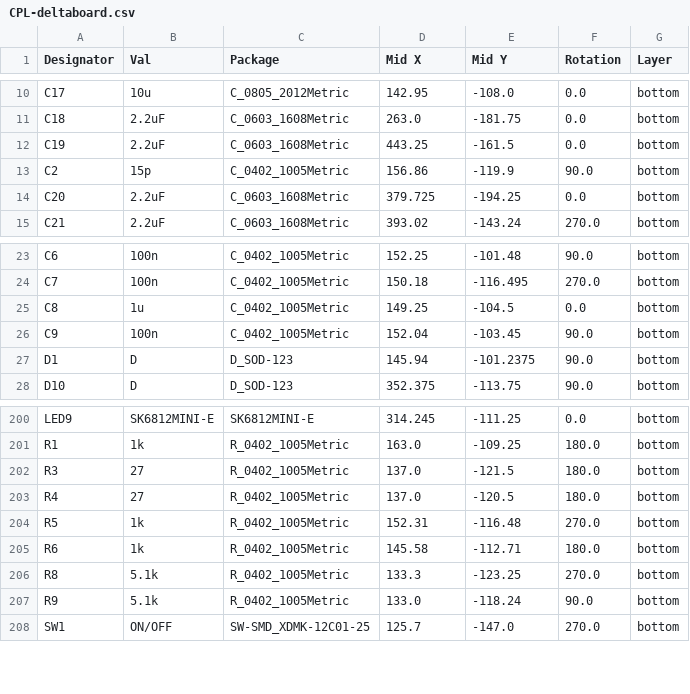
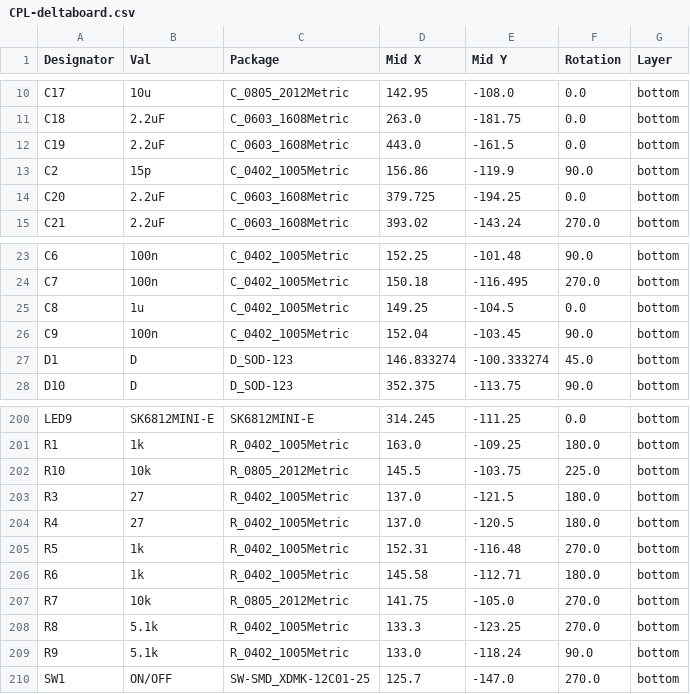
Before and after one commit to Badbird5907/deltaboard, a CSV file: Production/PCB/CPL-deltaboard.csv, drawn as a sheet; only a part is shown, gaps mark what is left out.

```diff
--- a/Production/PCB/CPL-deltaboard.csv
+++ b/Production/PCB/CPL-deltaboard.csv
@@ -11,3 +11,3 @@ C17,10u,C_0805_2012Metric,142.95,-108.0,0.0,bottom
 C18,2.2uF,C_0603_1608Metric,263.0,-181.75,0.0,bottom
-C19,2.2uF,C_0603_1608Metric,443.25,-161.5,0.0,bottom
+C19,2.2uF,C_0603_1608Metric,443.0,-161.5,0.0,bottom
 C2,15p,C_0402_1005Metric,156.86,-119.9,90.0,bottom
@@ -26,3 +26,3 @@ C8,1u,C_0402_1005Metric,149.25,-104.5,0.0,bottom
 C9,100n,C_0402_1005Metric,152.04,-103.45,90.0,bottom
-D1,D,D_SOD-123,145.94,-101.2375,90.0,bottom
+D1,D,D_SOD-123,146.833274,-100.333274,45.0,bottom
 D10,D,D_SOD-123,352.375,-113.75,90.0,bottom
@@ -201,2 +201,3 @@ LED9,SK6812MINI-E,SK6812MINI-E,314.245,-111.25,0.0,bottom
 R1,1k,R_0402_1005Metric,163.0,-109.25,180.0,bottom
+R10,10k,R_0805_2012Metric,145.5,-103.75,225.0,bottom
 R3,27,R_0402_1005Metric,137.0,-121.5,180.0,bottom
@@ -205,2 +206,3 @@ R5,1k,R_0402_1005Metric,152.31,-116.48,270.0,bottom
 R6,1k,R_0402_1005Metric,145.58,-112.71,180.0,bottom
+R7,10k,R_0805_2012Metric,141.75,-105.0,270.0,bottom
 R8,5.1k,R_0402_1005Metric,133.3,-123.25,270.0,bottom
```
Also changed, not shown: Production/PCB/BOM-deltaboard.csv, 4 other files.
